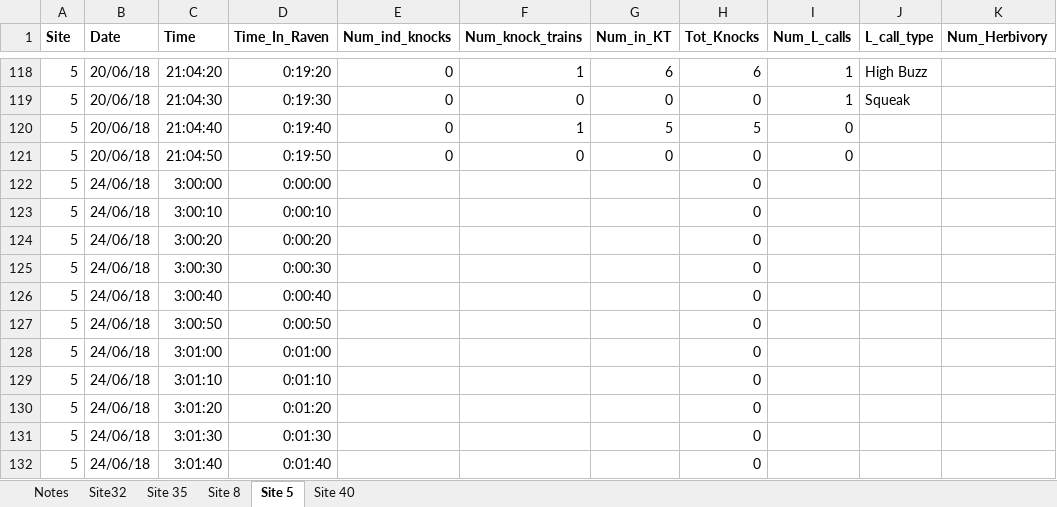
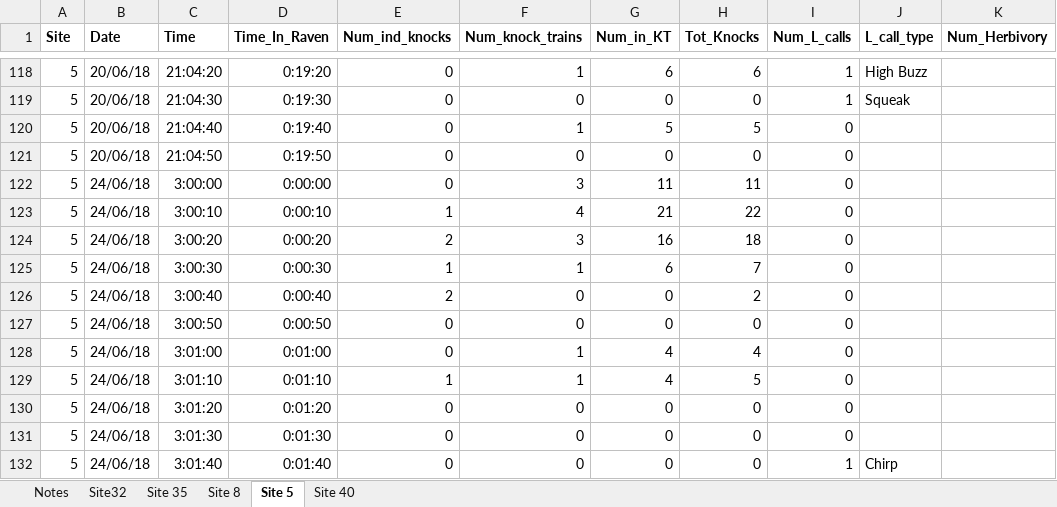
Before and after one commit to baumlab/Sean_Fish_Acoustics17-18, an Excel workbook: Raw_Data/Acoustic_Recording_Quant.xlsx, sheet Site 5, drawn as a sheet; only a part is shown, gaps mark what is left out; values as stored, in another font and other column widths than the file's, no borders; the diff covers the shown part only; the diff names each change by its address in the sheet, - before the commit and + after, or states it on an @@ line.

```diff
--- a/Raw_Data/Acoustic_Recording_Quant.xlsx (sheet Site 5)
+++ b/Raw_Data/Acoustic_Recording_Quant.xlsx (sheet Site 5)
-E122 (Num_ind_knocks): (empty)
+E122 (Num_ind_knocks): 0
-F122 (Num_knock_trains): (empty)
+F122 (Num_knock_trains): 3
-G122 (Num_in_KT): (empty)
+G122 (Num_in_KT): 11
-H122 (Tot_Knocks): 0
+H122 (Tot_Knocks): 11
-I122:I131 (Num_L_calls): (empty)
+I122:I131 (Num_L_calls): 0
-E123 (Num_ind_knocks): (empty)
+E123 (Num_ind_knocks): 1
-F123 (Num_knock_trains): (empty)
+F123 (Num_knock_trains): 4
-G123 (Num_in_KT): (empty)
+G123 (Num_in_KT): 21
-H123 (Tot_Knocks): 0
+H123 (Tot_Knocks): 22
-E124 (Num_ind_knocks): (empty)
+E124 (Num_ind_knocks): 2
-F124 (Num_knock_trains): (empty)
+F124 (Num_knock_trains): 3
-G124 (Num_in_KT): (empty)
+G124 (Num_in_KT): 16
-H124 (Tot_Knocks): 0
+H124 (Tot_Knocks): 18
-E125 (Num_ind_knocks): (empty)
+E125 (Num_ind_knocks): 1
-F125 (Num_knock_trains): (empty)
+F125 (Num_knock_trains): 1
-G125 (Num_in_KT): (empty)
+G125 (Num_in_KT): 6
-H125 (Tot_Knocks): 0
+H125 (Tot_Knocks): 7
-E126 (Num_ind_knocks): (empty)
+E126 (Num_ind_knocks): 2
-F126:F127 (Num_knock_trains): (empty)
+F126:F127 (Num_knock_trains): 0
-G126:G127 (Num_in_KT): (empty)
+G126:G127 (Num_in_KT): 0
-H126 (Tot_Knocks): 0
+H126 (Tot_Knocks): 2
-E127:E128 (Num_ind_knocks): (empty)
+E127:E128 (Num_ind_knocks): 0
-F128:F129 (Num_knock_trains): (empty)
+F128:F129 (Num_knock_trains): 1
-G128:G129 (Num_in_KT): (empty)
+G128:G129 (Num_in_KT): 4
-H128 (Tot_Knocks): 0
+H128 (Tot_Knocks): 4
-E129 (Num_ind_knocks): (empty)
+E129 (Num_ind_knocks): 1
-H129 (Tot_Knocks): 0
+H129 (Tot_Knocks): 5
-E130:E132 (Num_ind_knocks): (empty)
+E130:E132 (Num_ind_knocks): 0
-F130:F132 (Num_knock_trains): (empty)
+F130:F132 (Num_knock_trains): 0
-G130:G132 (Num_in_KT): (empty)
+G130:G132 (Num_in_KT): 0
-I132 (Num_L_calls): (empty)
+I132 (Num_L_calls): 1
-J132 (L_call_type): (empty)
+J132 (L_call_type): Chirp
```
Also changed, not shown: 526 edited cells elsewhere in this sheet, sheet Site 40, sheet Site 8, sheet Site32.
